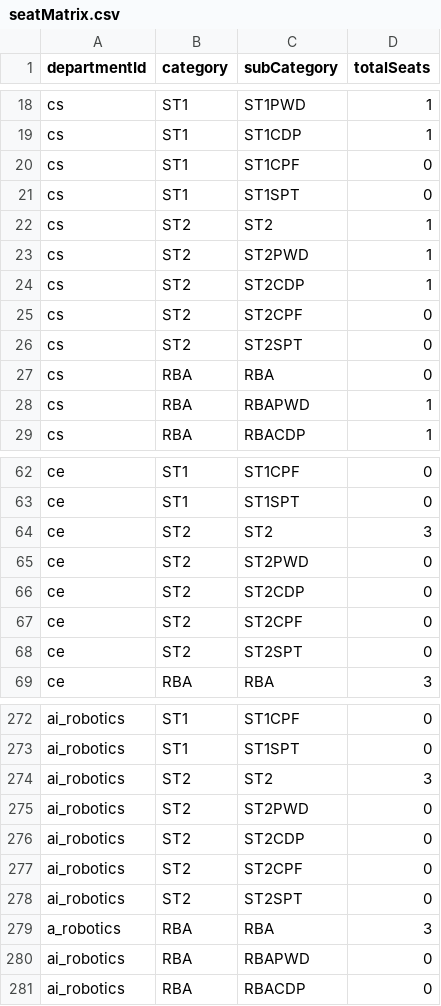
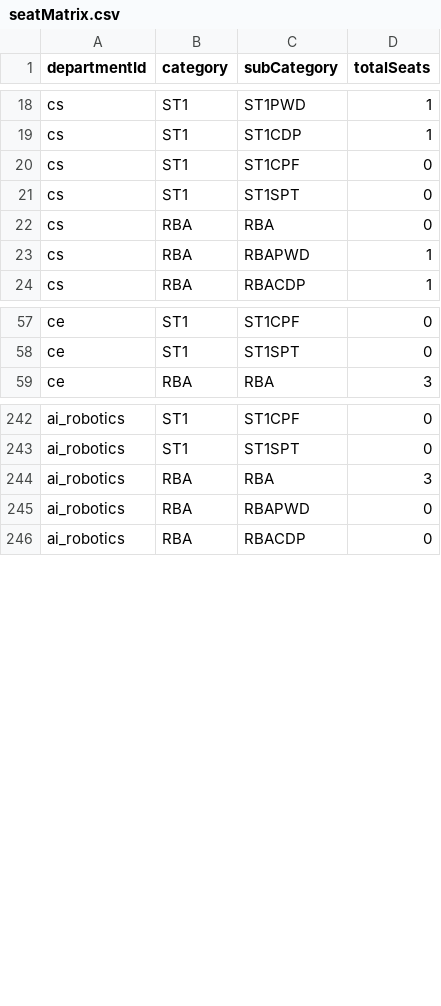
Before and after one commit to SoumitraRai/AdmissionSMVDU, a CSV file: backend/data/seatMatrix.csv, drawn as a sheet; only a part is shown, gaps mark what is left out; the diff covers the shown part only.

```diff
--- a/backend/data/seatMatrix.csv
+++ b/backend/data/seatMatrix.csv
@@ -21,7 +21,2 @@ cs,ST1,ST1CPF,0
 cs,ST1,ST1SPT,0
-cs,ST2,ST2,1
-cs,ST2,ST2PWD,1
-cs,ST2,ST2CDP,1
-cs,ST2,ST2CPF,0
-cs,ST2,ST2SPT,0
 cs,RBA,RBA,0
@@ -63,7 +58,2 @@ ce,ST1,ST1CPF,0
 ce,ST1,ST1SPT,0
-ce,ST2,ST2,3
-ce,ST2,ST2PWD,0
-ce,ST2,ST2CDP,0
-ce,ST2,ST2CPF,0
-ce,ST2,ST2SPT,0
 ce,RBA,RBA,3
@@ -273,8 +243,3 @@ ai_robotics,ST1,ST1CPF,0
 ai_robotics,ST1,ST1SPT,0
-ai_robotics,ST2,ST2,3
-ai_robotics,ST2,ST2PWD,0
-ai_robotics,ST2,ST2CDP,0
-ai_robotics,ST2,ST2CPF,0
-ai_robotics,ST2,ST2SPT,0
-a_robotics,RBA,RBA,3
+ai_robotics,RBA,RBA,3
 ai_robotics,RBA,RBAPWD,0
```
Also changed, not shown: 20 removed rows elsewhere in this file, 3 other files.
